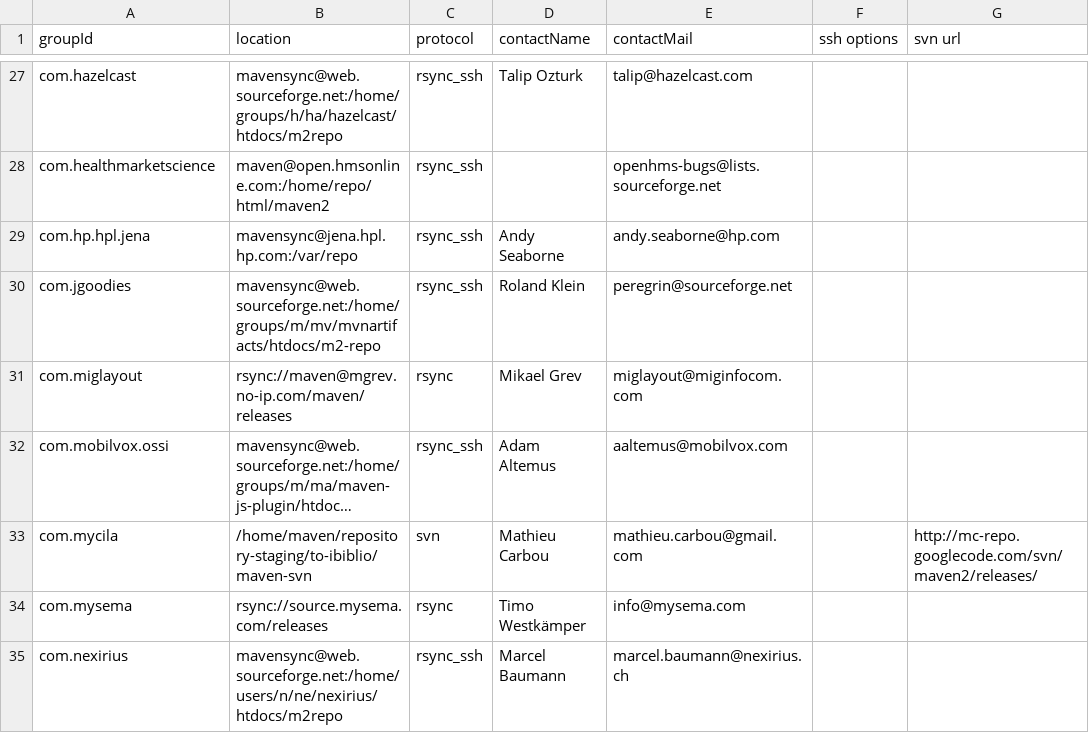
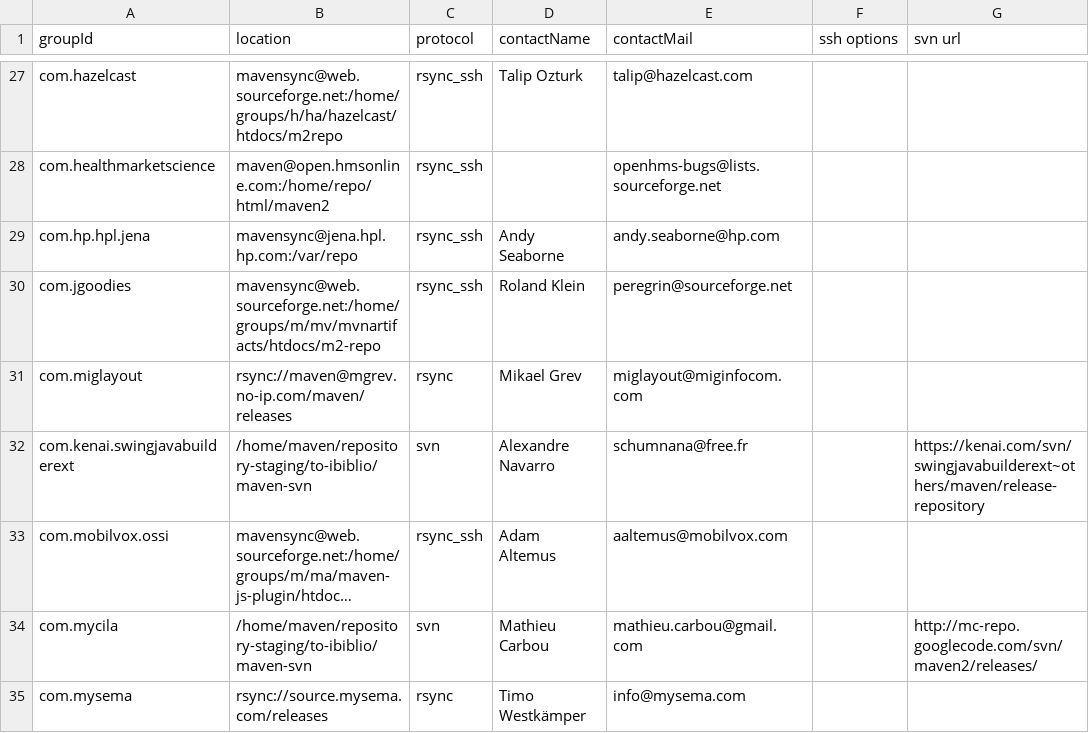
Before and after one commit to apache/maven-repository-tools, a CSV file: src/bin/synchronize/m2-sync/sync.csv, drawn as a sheet; only a part is shown, gaps mark what is left out; the shorter side is filled out with more unchanged rows; long unchanged cells end in …; the diff names each change by its address in the sheet, - before the commit and + after, or states it on an @@ line.

Commit message:
MAVENUPLOAD-2414 add com.kenai.swingjavabuilderext
git-svn-id: https://svn.apache.org/repos/asf/maven/repository-tools/trunk@762337 13f79535-47bb-0310-9956-ffa450edef68

```diff
--- a/src/bin/synchronize/m2-sync/sync.csv
+++ b/src/bin/synchronize/m2-sync/sync.csv
+row 32: com.kenai.swingjavabuilderext | /home/maven/repository-staging/to-ibiblio/maven-svn | svn | Alexandre Navarro | schumnana@free.fr |  | https://kenai.com/svn/swingjavabuilderext~others/maven/release-repository
```
